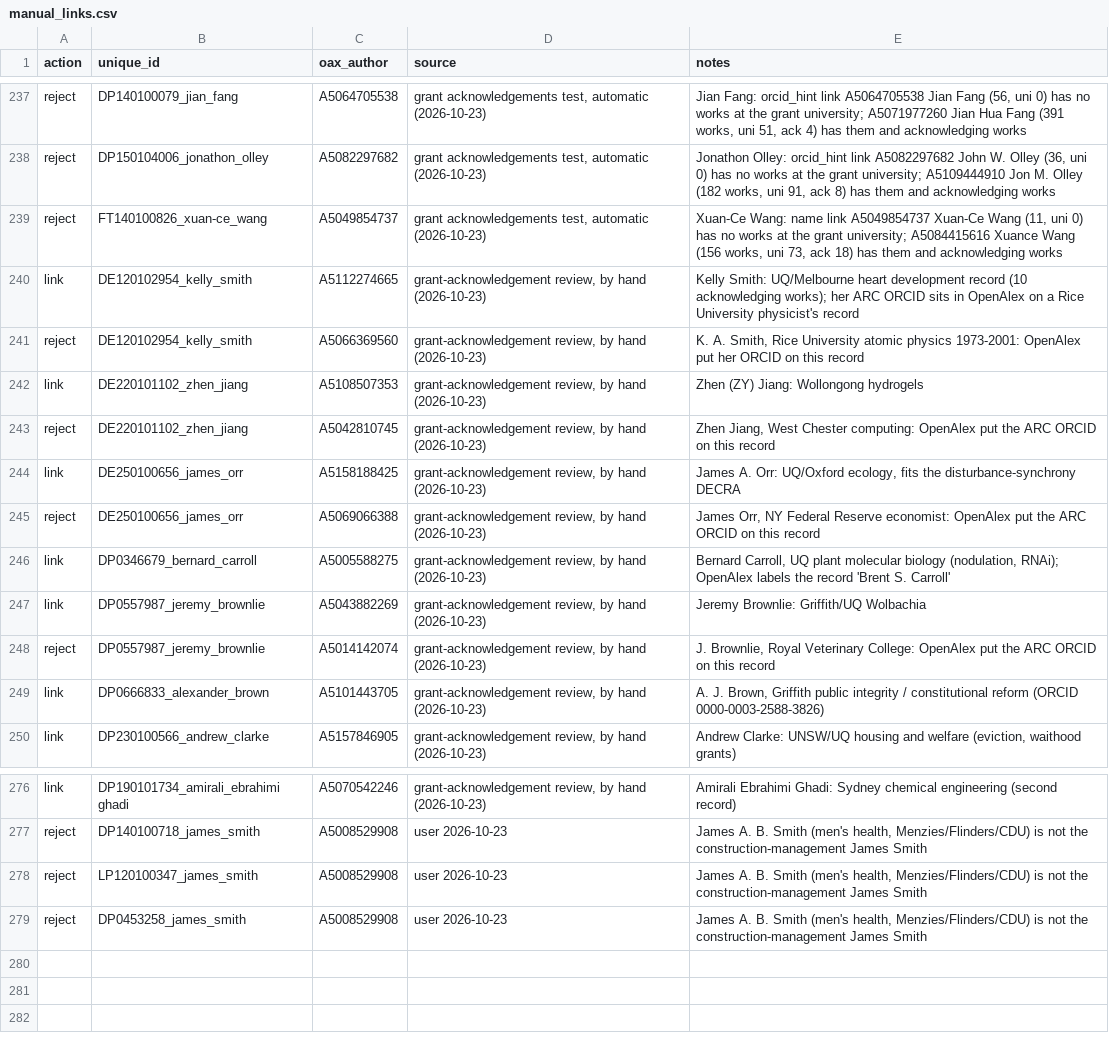
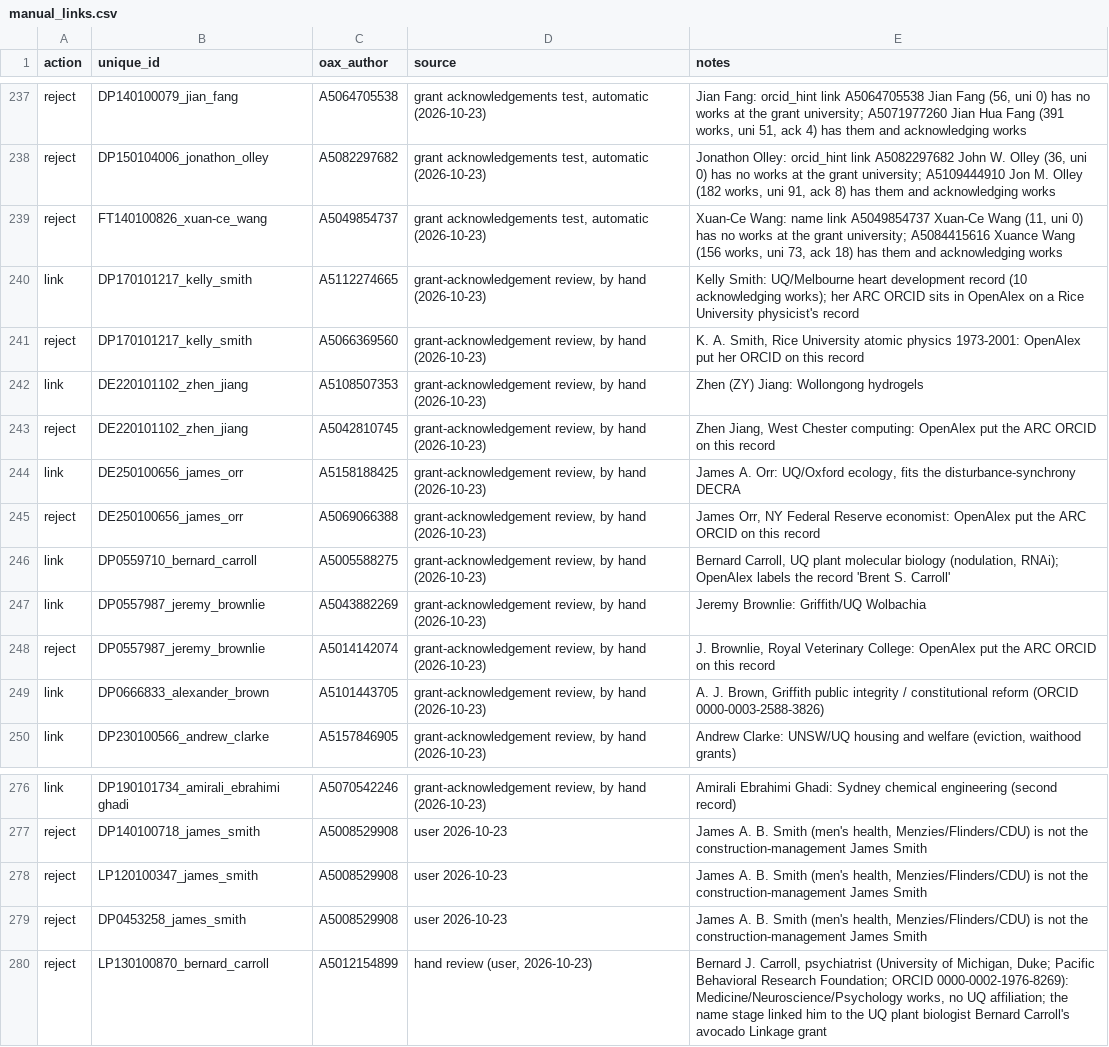
Before and after one commit to LarryCram/arc_grants, a CSV file: data_persisted/manual_links.csv, drawn as a sheet; only a part is shown, gaps mark what is left out.

```diff
--- a/data_persisted/manual_links.csv
+++ b/data_persisted/manual_links.csv
@@ -239,4 +239,4 @@ reject,DP150104006_jonathon_olley,A5082297682,"grant acknowledgements test, auto
 reject,FT140100826_xuan-ce_wang,A5049854737,"grant acknowledgements test, automatic (2026-10-23)","Xuan-Ce Wang: name link A5049854737 Xuan‐Ce Wang (11, uni 0) has no works at the grant university; A5084415616 Xuance Wang (156 works, uni 73, ack 18) has them and acknowledging works"
-link,DE120102954_kelly_smith,A5112274665,"grant-acknowledgement review, by hand (2026-10-23)",Kelly Smith: UQ/Melbourne heart development record (10 acknowledging works); her ARC ORCID sits in OpenAlex on a Rice University physicist's record
-reject,DE120102954_kelly_smith,A5066369560,"grant-acknowledgement review, by hand (2026-10-23)","K. A. Smith, Rice University atomic physics 1973-2001: OpenAlex put her ORCID on this record"
+link,DP170101217_kelly_smith,A5112274665,"grant-acknowledgement review, by hand (2026-10-23)",Kelly Smith: UQ/Melbourne heart development record (10 acknowledging works); her ARC ORCID sits in OpenAlex on a Rice University physicist's record
+reject,DP170101217_kelly_smith,A5066369560,"grant-acknowledgement review, by hand (2026-10-23)","K. A. Smith, Rice University atomic physics 1973-2001: OpenAlex put her ORCID on this record"
 link,DE220101102_zhen_jiang,A5108507353,"grant-acknowledgement review, by hand (2026-10-23)",Zhen (ZY) Jiang: Wollongong hydrogels
@@ -245,3 +245,3 @@ link,DE250100656_james_orr,A5158188425,"grant-acknowledgement review, by hand (2
 reject,DE250100656_james_orr,A5069066388,"grant-acknowledgement review, by hand (2026-10-23)","James Orr, NY Federal Reserve economist: OpenAlex put the ARC ORCID on this record"
-link,DP0346679_bernard_carroll,A5005588275,"grant-acknowledgement review, by hand (2026-10-23)","Bernard Carroll, UQ plant molecular biology (nodulation, RNAi); OpenAlex labels the record 'Brent S. Carroll'"
+link,DP0559710_bernard_carroll,A5005588275,"grant-acknowledgement review, by hand (2026-10-23)","Bernard Carroll, UQ plant molecular biology (nodulation, RNAi); OpenAlex labels the record 'Brent S. Carroll'"
 link,DP0557987_jeremy_brownlie,A5043882269,"grant-acknowledgement review, by hand (2026-10-23)",Jeremy Brownlie: Griffith/UQ Wolbachia
@@ -279 +279,2 @@ reject,LP120100347_james_smith,A5008529908,user 2026-10-23,"James A. B. Smith (m
 reject,DP0453258_james_smith,A5008529908,user 2026-10-23,"James A. B. Smith (men's health, Menzies/Flinders/CDU) is not the construction-management James Smith"
+reject,LP130100870_bernard_carroll,A5012154899,"hand review (user, 2026-10-23)","Bernard J. Carroll, psychiatrist (University of Michigan, Duke; Pacific Behavioral Research Foundation; ORCID 0000-0002-1976-8269): Medicine/Neuroscience/Psychology works, no UQ affiliation; the name stage linked him to the UQ plant biologist Bernard Carroll's avocado Linkage grant"
```
Also changed, not shown: data_persisted/enrichment_blocklist.csv, data_persisted/manual_confirmed_distinct.csv, 24 other files.
